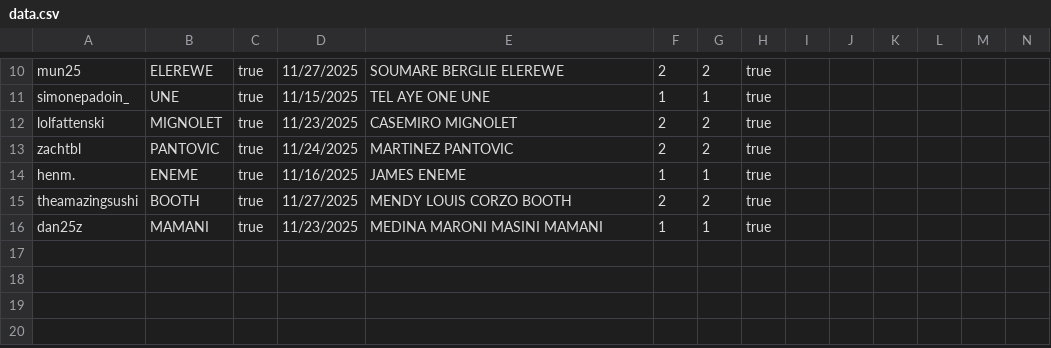
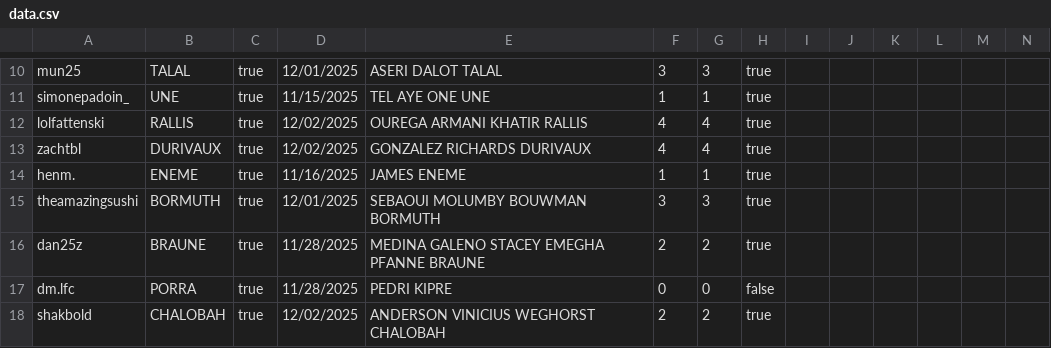
Before and after one commit to meorules/Discord-Bot, a CSV file: Wordle/data.csv, drawn as a sheet; only a part is shown, gaps mark what is left out; rows hold the shown columns only; the diff covers the shown part only; the diff names each change by its address in the sheet, - before the commit and + after, or states it on an @@ line.

```diff
--- a/Wordle/data.csv
+++ b/Wordle/data.csv
-B10: ELEREWE
+B10: TALAL
-D10: 11/27/2025
+D10: 12/01/2025
-E10: SOUMARE BERGLIE ELEREWE
+E10: ASERI DALOT TALAL
-F10: 2
+F10: 3
-G10: 2
+G10: 3
-B12: MIGNOLET
+B12: RALLIS
-D12: 11/23/2025
+D12: 12/02/2025
-E12: CASEMIRO MIGNOLET
+E12: OUREGA ARMANI KHATIR RALLIS
-F12:F13: 2
+F12:F13: 4
-G12:G13: 2
+G12:G13: 4
-B13: PANTOVIC
+B13: DURIVAUX
-D13: 11/24/2025
+D13: 12/02/2025
-E13: MARTINEZ PANTOVIC
+E13: GONZALEZ RICHARDS DURIVAUX
-B15: BOOTH
+B15: BORMUTH
-D15: 11/27/2025
+D15: 12/01/2025
-E15: MENDY LOUIS CORZO BOOTH
+E15: SEBAOUI MOLUMBY BOUWMAN BORMUTH
-F15: 2
+F15: 3
-G15: 2
+G15: 3
-B16: MAMANI
+B16: BRAUNE
-D16: 11/23/2025
+D16: 11/28/2025
-E16: MEDINA MARONI MASINI MAMANI
+E16: MEDINA GALENO STACEY EMEGHA PFANNE BRAUNE
-F16: 1
+F16: 2
-G16: 1
+G16: 2
+row 17: dm.lfc | PORRA | true | 11/28/2025 | PEDRI KIPRE | 0 | 0 | false
+row 18: shakbold | CHALOBAH | true | 12/02/2025 | ANDERSON VINICIUS WEGHORST CHALOBAH | 2 | 2 | true
```
Also changed, not shown: 33 edited cells elsewhere in this file, 20 other files.
